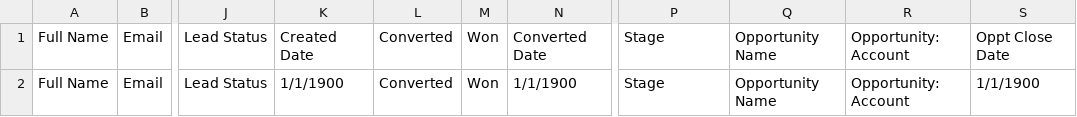
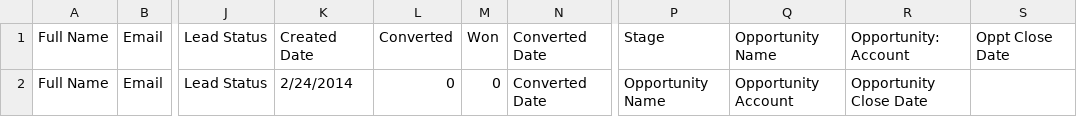
Before and after one commit to AdamHickey00/CsvCompare, a CSV file: src/data/templates/LeadInput.csv, drawn as a sheet; only a part is shown, gaps mark what is left out; the diff names each change by its address in the sheet, - before the commit and + after, or states it on an @@ line.

Commit message:
Update template.

```diff
--- a/src/data/templates/LeadInput.csv
+++ b/src/data/templates/LeadInput.csv
-K2: 1/1/1900
+K2: 2/24/2014
-L2: Converted
+L2: 0
-M2: Won
+M2: 0
-N2: 1/1/1900
+N2: Converted Date
-P2: Stage
+P2: Opportunity Name
-Q2: Opportunity Name
+Q2: Opportunity Account
-R2: Opportunity: Account
+R2: Opportunity Close Date
-S2: 1/1/1900
+S2: (empty)
```
Also changed, not shown: 1 other file.
